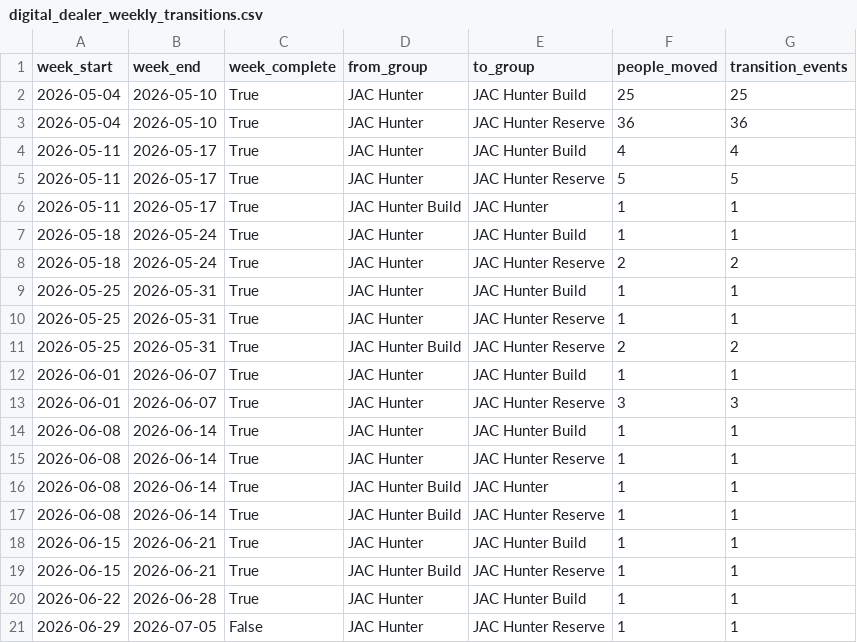
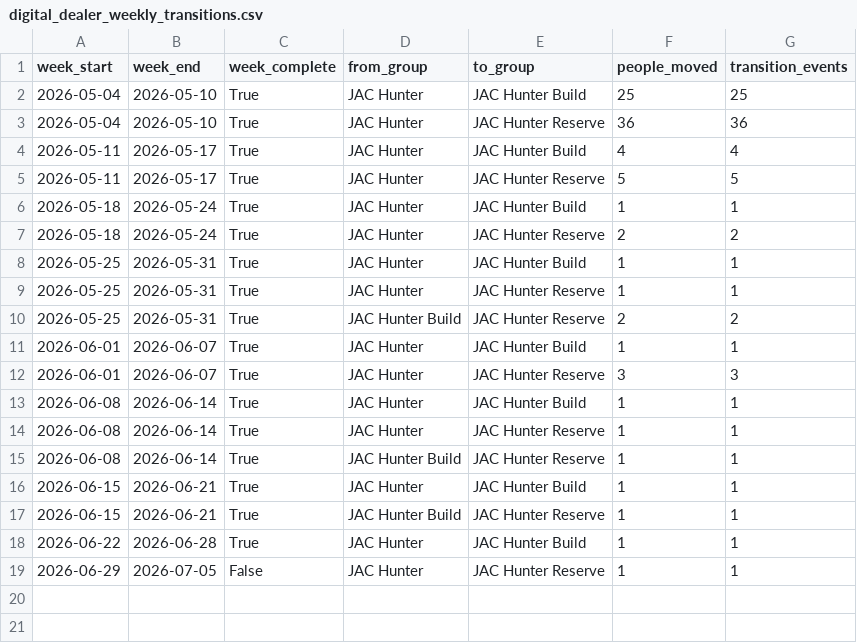
Before and after one commit to SerenaLTS/Dashboard_hunter_email, a CSV file: processed/digital_dealer_weekly_transitions.csv, drawn as a sheet; the diff names each change by its address in the sheet, - before the commit and + after, or states it on an @@ line.

```diff
--- a/processed/digital_dealer_weekly_transitions.csv
+++ b/processed/digital_dealer_weekly_transitions.csv
-row 6: 2026-05-11 | 2026-05-17 | True | JAC Hunter Build | JAC Hunter | 1 | 1
-row 16: 2026-06-08 | 2026-06-14 | True | JAC Hunter Build | JAC Hunter | 1 | 1
```
Also changed, not shown: processed/digital_dealer_transitions.csv, 3 other files.
